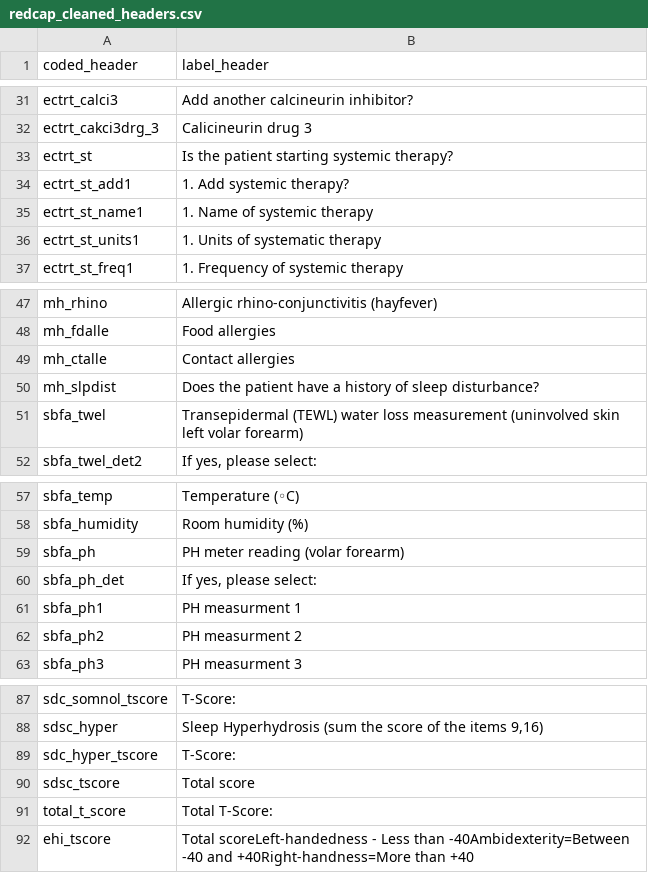
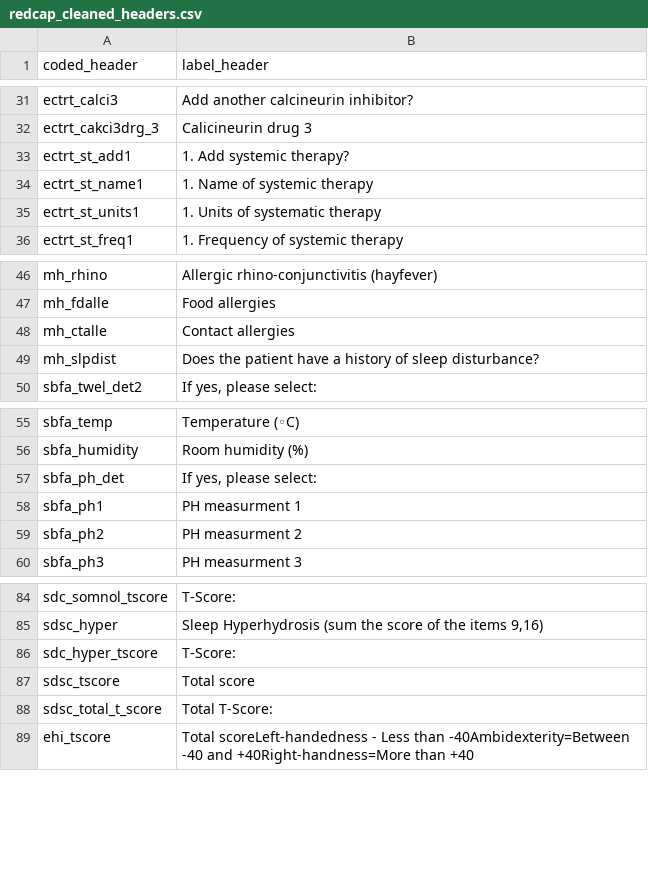
Before and after one commit to ellajadealex/Mind_Skin_Dissertation, a CSV file: Redcap/data/metadata/redcap_cleaned_headers.csv, drawn as a sheet; only a part is shown, gaps mark what is left out.

```diff
--- a/Redcap/data/metadata/redcap_cleaned_headers.csv
+++ b/Redcap/data/metadata/redcap_cleaned_headers.csv
@@ -32,3 +32,2 @@ ectrt_calci3,Add another calcineurin inhibitor?
 ectrt_cakci3drg_3,Calicineurin drug 3
-ectrt_st,Is the patient starting systemic therapy?
 ectrt_st_add1,1. Add  systemic therapy?
@@ -50,3 +49,2 @@ mh_ctalle,Contact allergies
 mh_slpdist,Does the patient have a history of sleep disturbance?
-sbfa_twel,Transepidermal (TEWL) water loss measurement (uninvolved skin left volar forearm)
 sbfa_twel_det2,"If yes, please select:"
@@ -58,3 +56,2 @@ sbfa_temp,Temperature (◦C)
 sbfa_humidity,Room humidity (%)
-sbfa_ph,PH meter reading (volar forearm)
 sbfa_ph_det,"If yes, please select:"
@@ -90,3 +87,3 @@ sdc_hyper_tscore,T-Score:
 sdsc_tscore,Total score
-total_t_score,Total T-Score:
+sdsc_total_t_score,Total T-Score:
 ehi_tscore,Total scoreLeft-handedness - Less than -40Ambidexterity=Between -40 and +40Right-handness=More than +40
```
Also changed, not shown: Redcap/data/cleaned/ct_cleaned.csv, Redcap/data/cleaned/ct_redcap_cleaned.csv, 45 other files.
